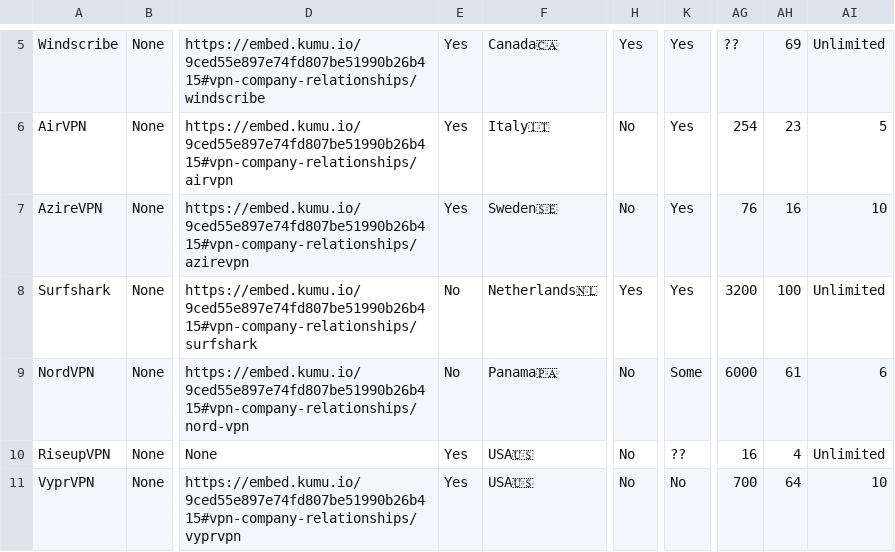
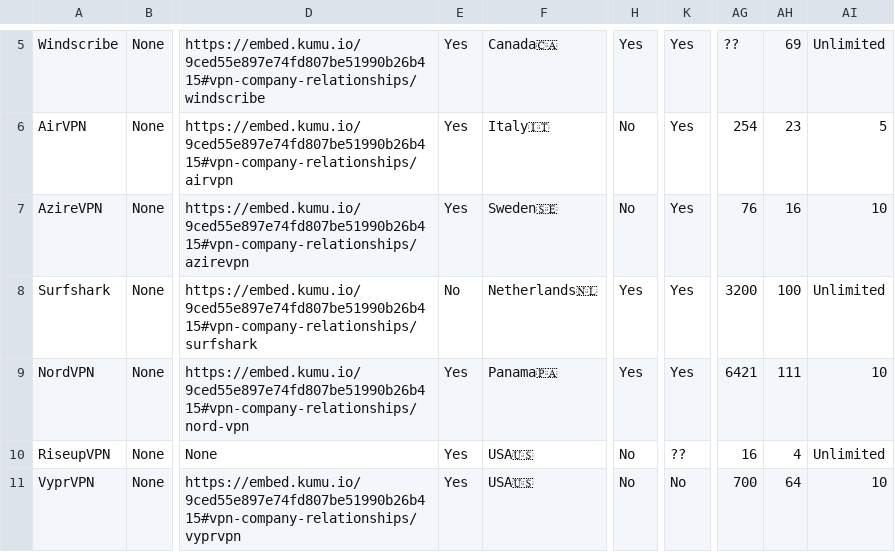
Before and after one commit to techlore/website, a CSV file: assets/vpn/VPNchart.csv, drawn as a sheet; only a part is shown, gaps mark what is left out; the diff names each change by its address in the sheet, - before the commit and + after, or states it on an @@ line.

Commit message:
Update with changes from email

```diff
--- a/assets/vpn/VPNchart.csv
+++ b/assets/vpn/VPNchart.csv
-E9: No
+E9: Yes
-H9: No
+H9: Yes
-K9: Some
+K9: Yes
-AG9: 6000
+AG9: 6421
-AH9: 61
+AH9: 111
-AI9: 6
+AI9: 10
```
